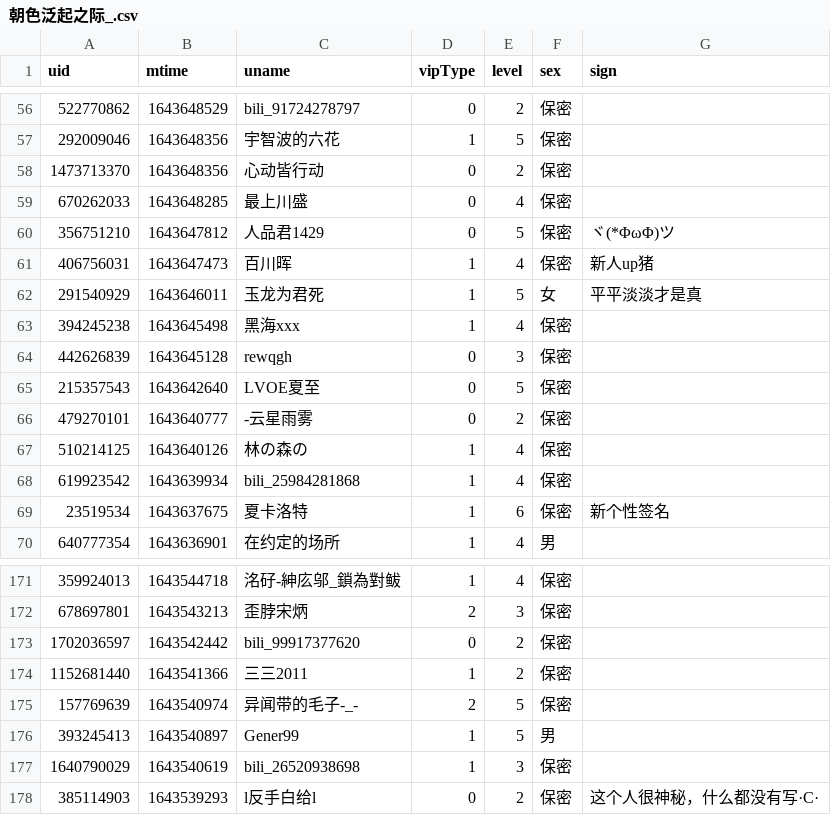
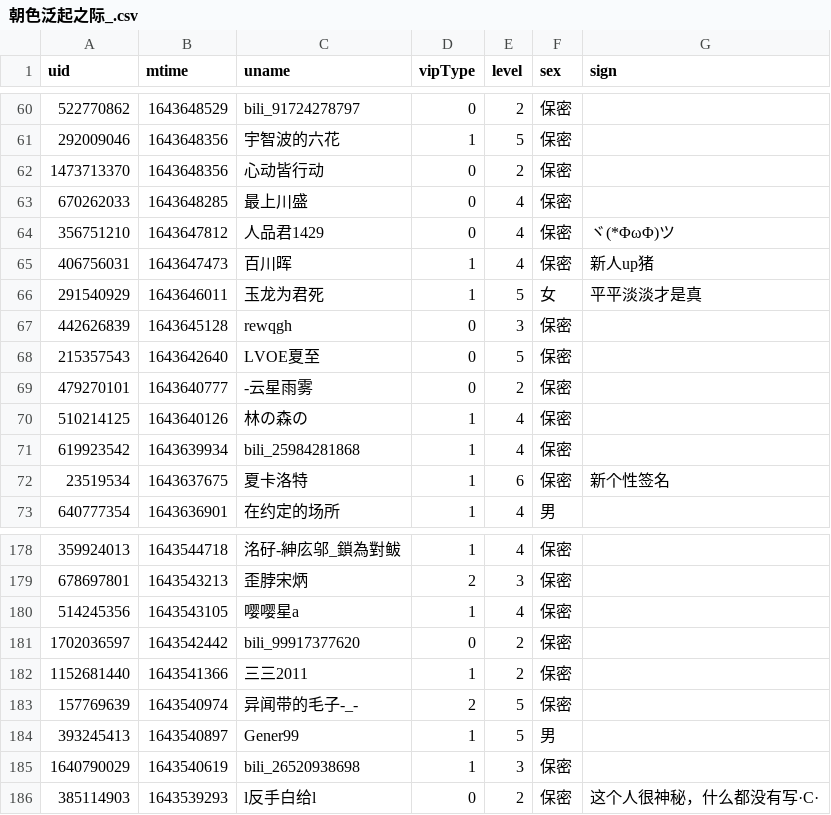
Before and after one commit to Brx86/web, a CSV file: 439916362/朝色泛起之际_.csv, drawn as a sheet; only a part is shown, gaps mark what is left out; the diff covers the shown part only.

```diff
--- a/439916362/朝色泛起之际_.csv
+++ b/439916362/朝色泛起之际_.csv
@@ -59,6 +63,5 @@ uid,mtime,uname,vipType,level,sex,sign
 670262033,1643648285,最上川盛,0,4,保密,
-356751210,1643647812,人品君1429,0,5,保密,ヾ(*ΦωΦ)ツ
+356751210,1643647812,人品君1429,0,4,保密,ヾ(*ΦωΦ)ツ
 406756031,1643647473,百川晖,1,4,保密,新人up猪
 291540929,1643646011,玉龙为君死,1,5,女,平平淡淡才是真
-394245238,1643645498,黑海xxx,1,4,保密,
 442626839,1643645128,rewqgh,0,3,保密,
@@ -172,2 +179,3 @@ uid,mtime,uname,vipType,level,sex,sign
 678697801,1643543213,歪脖宋炳,2,3,保密,
+514245356,1643543105,嘤嘤星a,1,4,保密,
 1702036597,1643542442,bili_99917377620,0,2,保密,
```
Also changed, not shown: 12 added rows and 12 removed rows elsewhere in this file, 172809260/晨露ZLQ.csv, 25773550/Ayatale.csv, 3 other files.
